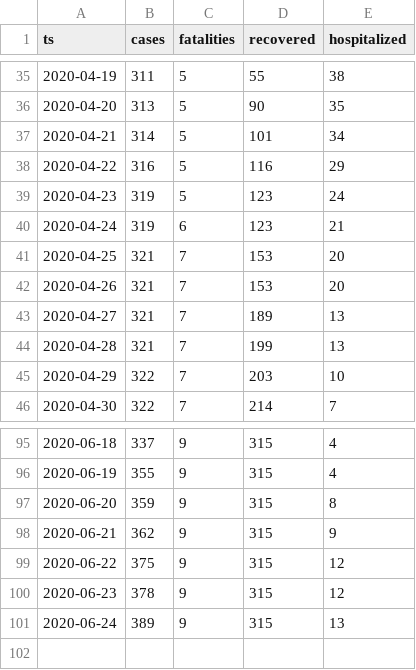
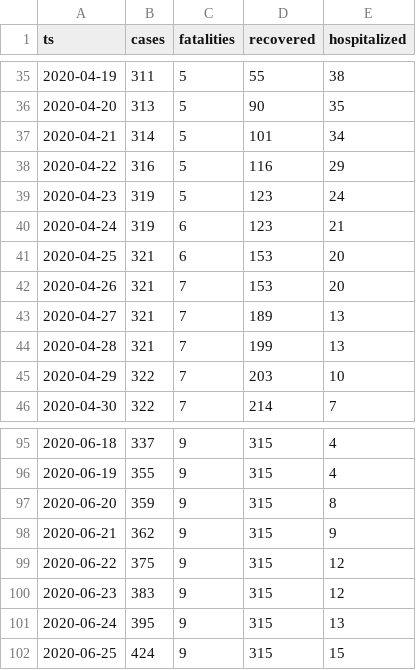
Before and after one commit to aleksandar-jovicic/COVID19-Montenegro, a CSV file: timeseries.csv, drawn as a sheet; only a part is shown, gaps mark what is left out.

Commit message:
Latest situation [2020-06-25]

```diff
--- a/timeseries.csv
+++ b/timeseries.csv
@@ -40,3 +40,3 @@ ts,cases,fatalities,recovered,hospitalized
 2020-04-24,319,6,123,21
-2020-04-25,321,7,153,20
+2020-04-25,321,6,153,20
 2020-04-26,321,7,153,20
@@ -99,3 +99,4 @@ ts,cases,fatalities,recovered,hospitalized
 2020-06-22,375,9,315,12
-2020-06-23,378,9,315,12
-2020-06-24,389,9,315,13
+2020-06-23,383,9,315,12
+2020-06-24,395,9,315,13
+2020-06-25,424,9,315,15
```
